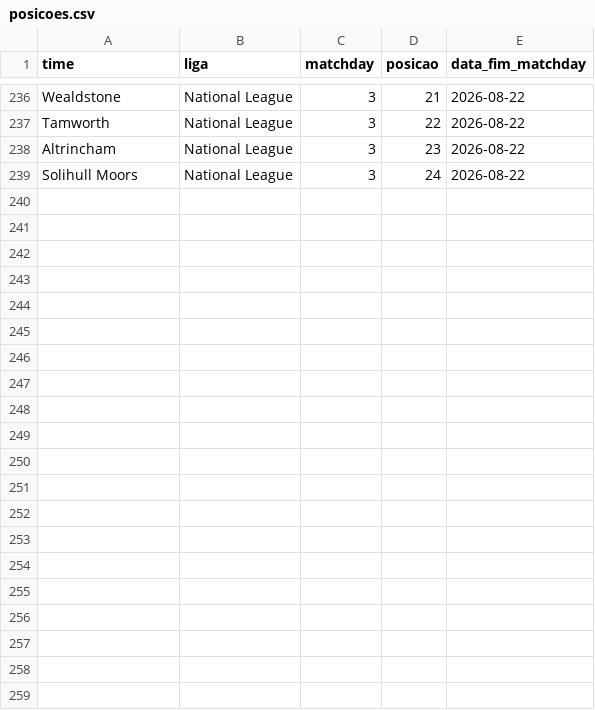
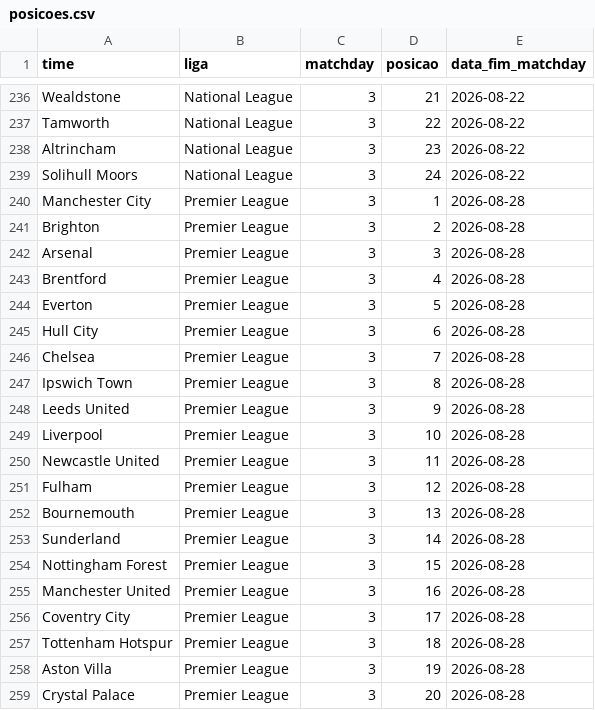
Before and after one commit to AlexTorres10/bbi-placares, a CSV file: data/posicoes.csv, drawn as a sheet; only a part is shown, gaps mark what is left out.

Commit message:
Placar — Crystal Palace 1-4 Manchester City (2026-08-28)

```diff
--- a/data/posicoes.csv
+++ b/data/posicoes.csv
@@ -239 +239,21 @@ Altrincham,National League,3,23,2026-08-22
 Solihull Moors,National League,3,24,2026-08-22
+Manchester City,Premier League,3,1,2026-08-28
+Brighton,Premier League,3,2,2026-08-28
+Arsenal,Premier League,3,3,2026-08-28
+Brentford,Premier League,3,4,2026-08-28
+Everton,Premier League,3,5,2026-08-28
+Hull City,Premier League,3,6,2026-08-28
+Chelsea,Premier League,3,7,2026-08-28
+Ipswich Town,Premier League,3,8,2026-08-28
+Leeds United,Premier League,3,9,2026-08-28
+Liverpool,Premier League,3,10,2026-08-28
+Newcastle United,Premier League,3,11,2026-08-28
+Fulham,Premier League,3,12,2026-08-28
+Bournemouth,Premier League,3,13,2026-08-28
+Sunderland,Premier League,3,14,2026-08-28
+Nottingham Forest,Premier League,3,15,2026-08-28
+Manchester United,Premier League,3,16,2026-08-28
+Coventry City,Premier League,3,17,2026-08-28
+Tottenham Hotspur,Premier League,3,18,2026-08-28
+Aston Villa,Premier League,3,19,2026-08-28
+Crystal Palace,Premier League,3,20,2026-08-28
```
Also changed, not shown: data/historico.csv, 1 other file.
